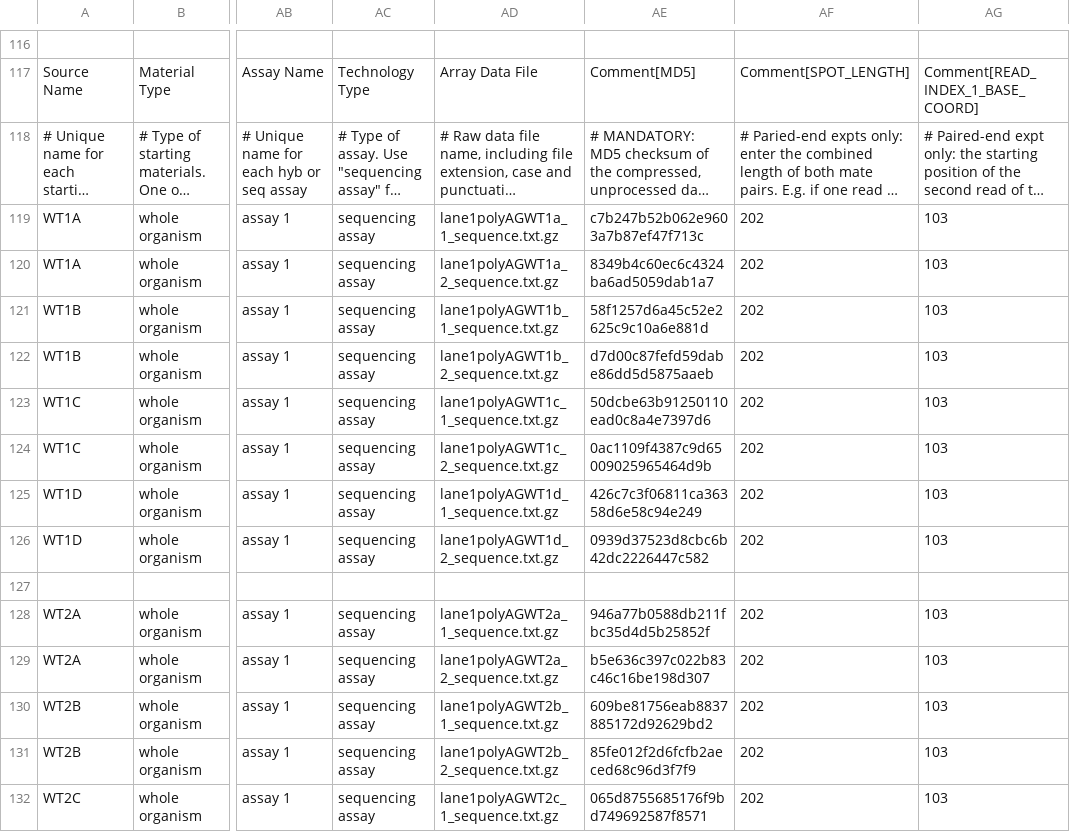
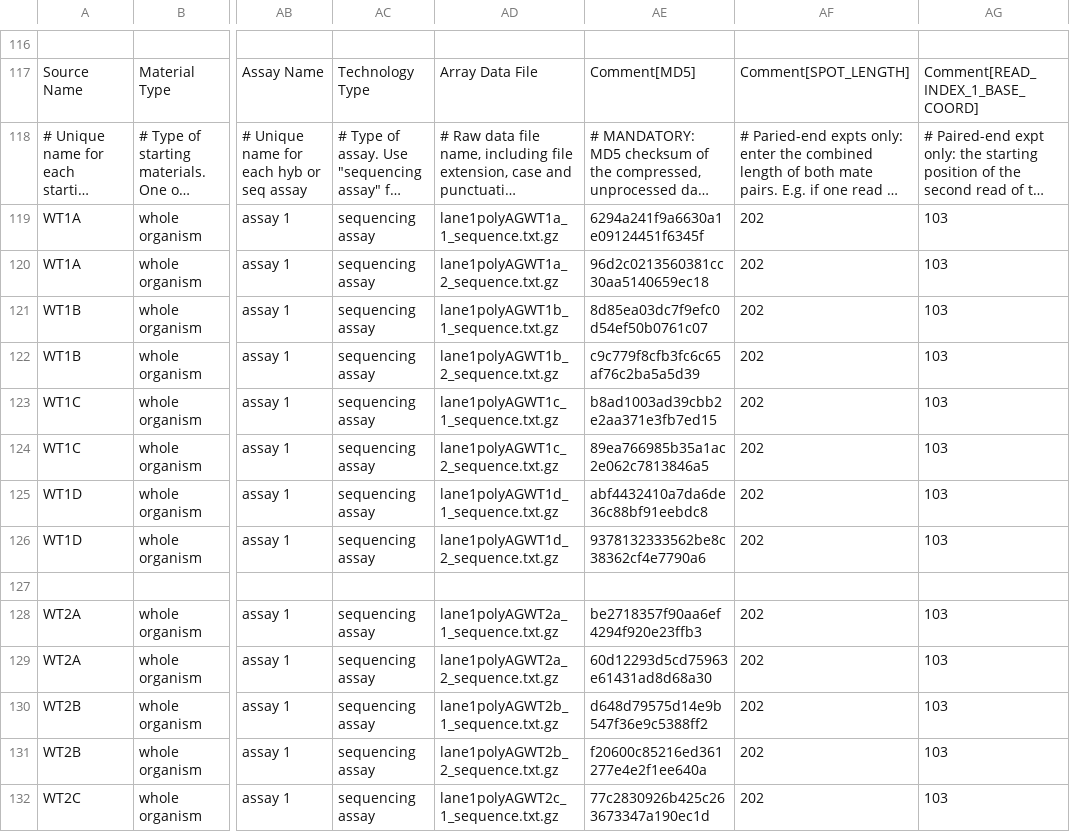
Before and after one commit to sbotond/paper-pat-seq, a CSV file: ExpInfo/PAT-seq_MAGE-TAB.csv, drawn as a sheet; only a part is shown, gaps mark what is left out; long unchanged cells end in …; the diff covers the shown part only; the diff names each change by its address in the sheet, - before the commit and + after, or states it on an @@ line.

Commit message:
MAGE-TAB update.

```diff
--- a/ExpInfo/PAT-seq_MAGE-TAB.csv
+++ b/ExpInfo/PAT-seq_MAGE-TAB.csv
-AE119: c7b247b52b062e9603a7b87ef47f713c
+AE119: 6294a241f9a6630a1e09124451f6345f
-AE120: 8349b4c60ec6c4324ba6ad5059dab1a7
+AE120: 96d2c0213560381cc30aa5140659ec18
-AE121: 58f1257d6a45c52e2625c9c10a6e881d
+AE121: 8d85ea03dc7f9efc0d54ef50b0761c07
-AE122: d7d00c87fefd59dabe86dd5d5875aaeb
+AE122: c9c779f8cfb3fc6c65af76c2ba5a5d39
-AE123: 50dcbe63b91250110ead0c8a4e7397d6
+AE123: b8ad1003ad39cbb2e2aa371e3fb7ed15
-AE124: 0ac1109f4387c9d65009025965464d9b
+AE124: 89ea766985b35a1ac2e062c7813846a5
-AE125: 426c7c3f06811ca36358d6e58c94e249
+AE125: abf4432410a7da6de36c88bf91eebdc8
-AE126: 0939d37523d8cbc6b42dc2226447c582
+AE126: 9378132333562be8c38362cf4e7790a6
-AE128: 946a77b0588db211fbc35d4d5b25852f
+AE128: be2718357f90aa6ef4294f920e23ffb3
-AE129: b5e636c397c022b83c46c16be198d307
+AE129: 60d12293d5cd75963e61431ad8d68a30
-AE130: 609be81756eab8837885172d92629bd2
+AE130: d648d79575d14e9b547f36e9c5388ff2
-AE131: 85fe012f2d6fcfb2aeced68c96d3f7f9
+AE131: f20600c85216ed361277e4e2f1ee640a
-AE132: 065d8755685176f9bd749692587f8571
+AE132: 77c2830926b425c263673347a190ec1d
```
Also changed, not shown: 19 edited cells elsewhere in this file, 1 other file.
